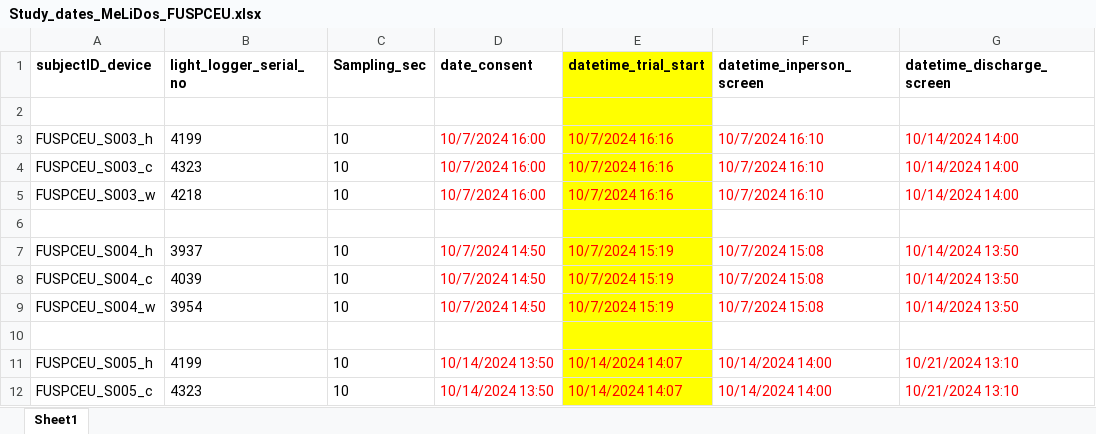
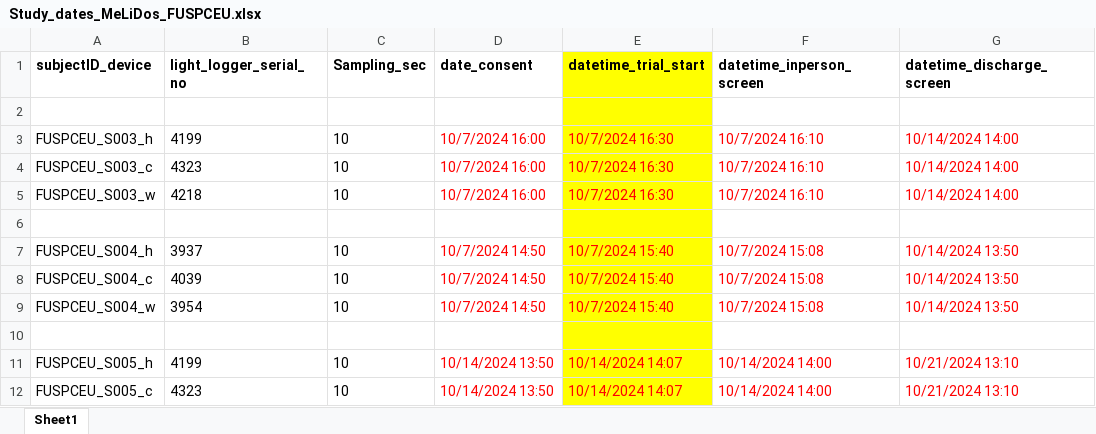
Before and after one commit to MeLiDosProject/BaezaEtAl_Dataset_2025, an Excel workbook: data/Study_dates_MeLiDos_FUSPCEU.xlsx, sheet Sheet1, drawn as a sheet; only a part is shown; values as stored, in another font and other column widths than the file's, no borders; the diff names each change by its address in the sheet, - before the commit and + after, or states it on an @@ line.

```diff
--- a/data/Study_dates_MeLiDos_FUSPCEU.xlsx (sheet Sheet1)
+++ b/data/Study_dates_MeLiDos_FUSPCEU.xlsx (sheet Sheet1)
-E3:E5 (datetime_trial_start): 10/7/2024 16:16
+E3:E5 (datetime_trial_start): 10/7/2024 16:30
-E7:E9 (datetime_trial_start): 10/7/2024 15:19
+E7:E9 (datetime_trial_start): 10/7/2024 15:40
```
Also changed, not shown: 4 other files.
